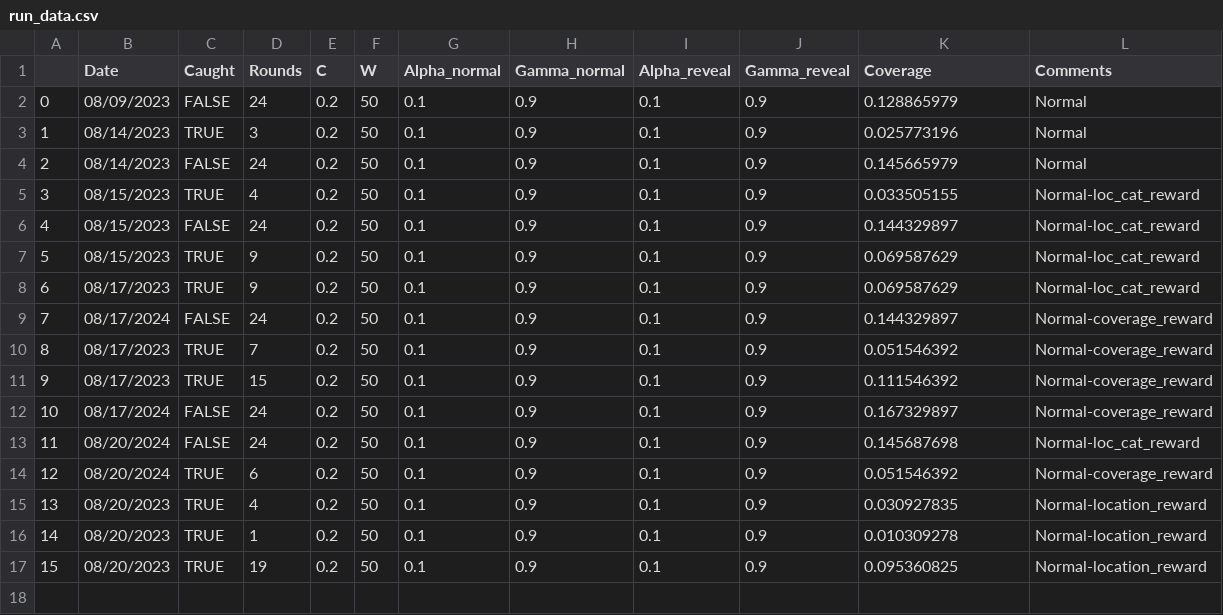
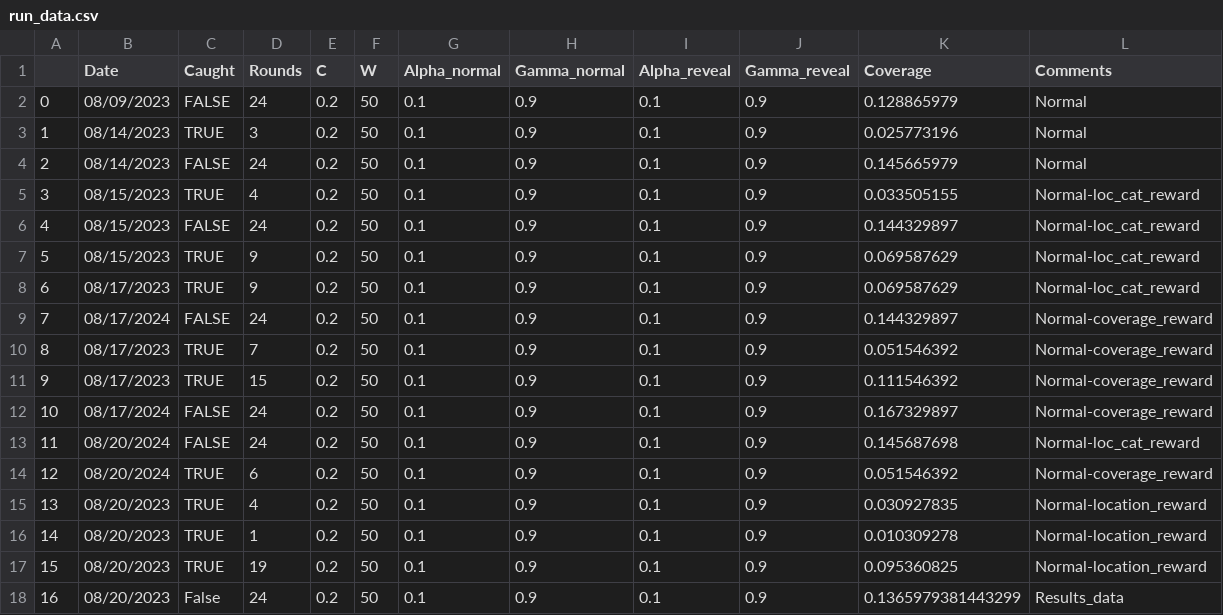
Before and after one commit to Sheharyar-Ali/MCTS-Scotland_yard, a CSV file: run_data.csv, drawn as a sheet; the diff names each change by its address in the sheet, - before the commit and + after, or states it on an @@ line.

```diff
--- a/run_data.csv
+++ b/run_data.csv
+row 18: 16 | 08/20/2023 | False | 24 | 0.2 | 50 | 0.1 | 0.9 | 0.1 | 0.9 | 0.1365979381443299 | Results_data
```
Also changed, not shown: q_values.csv, 4 other files.
